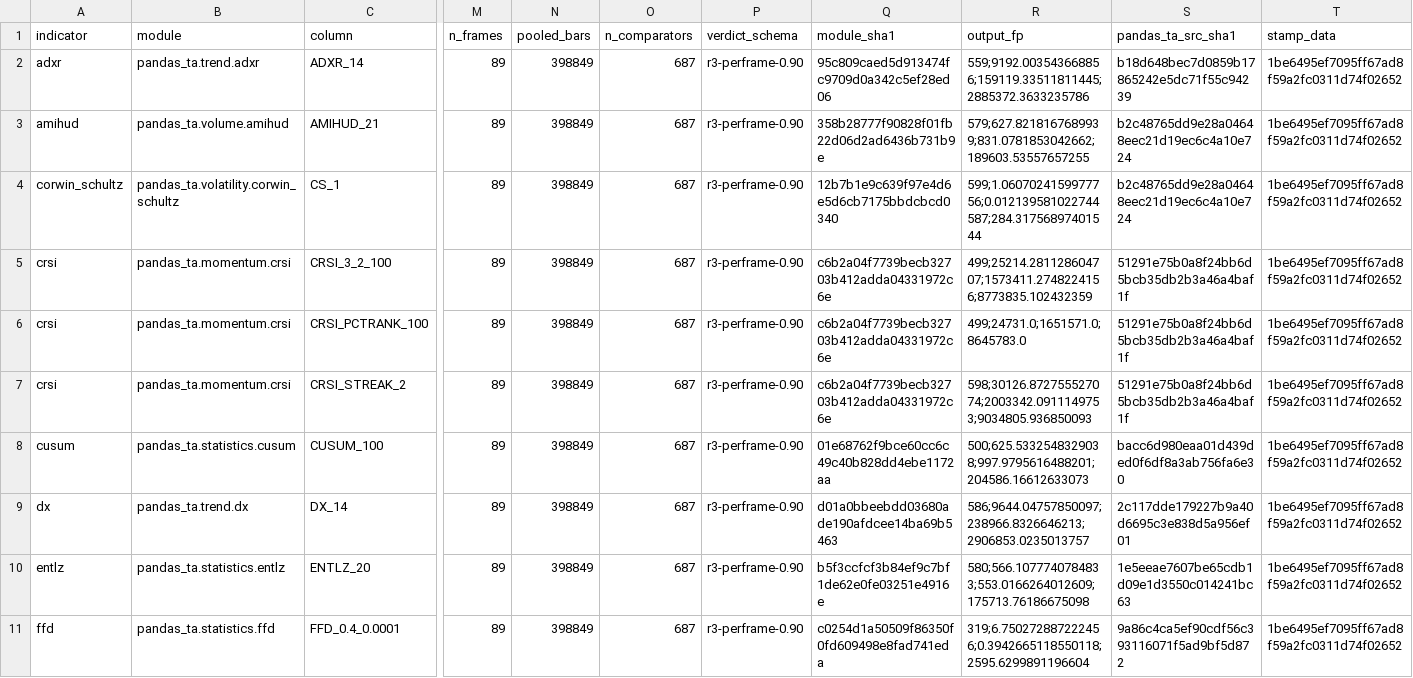
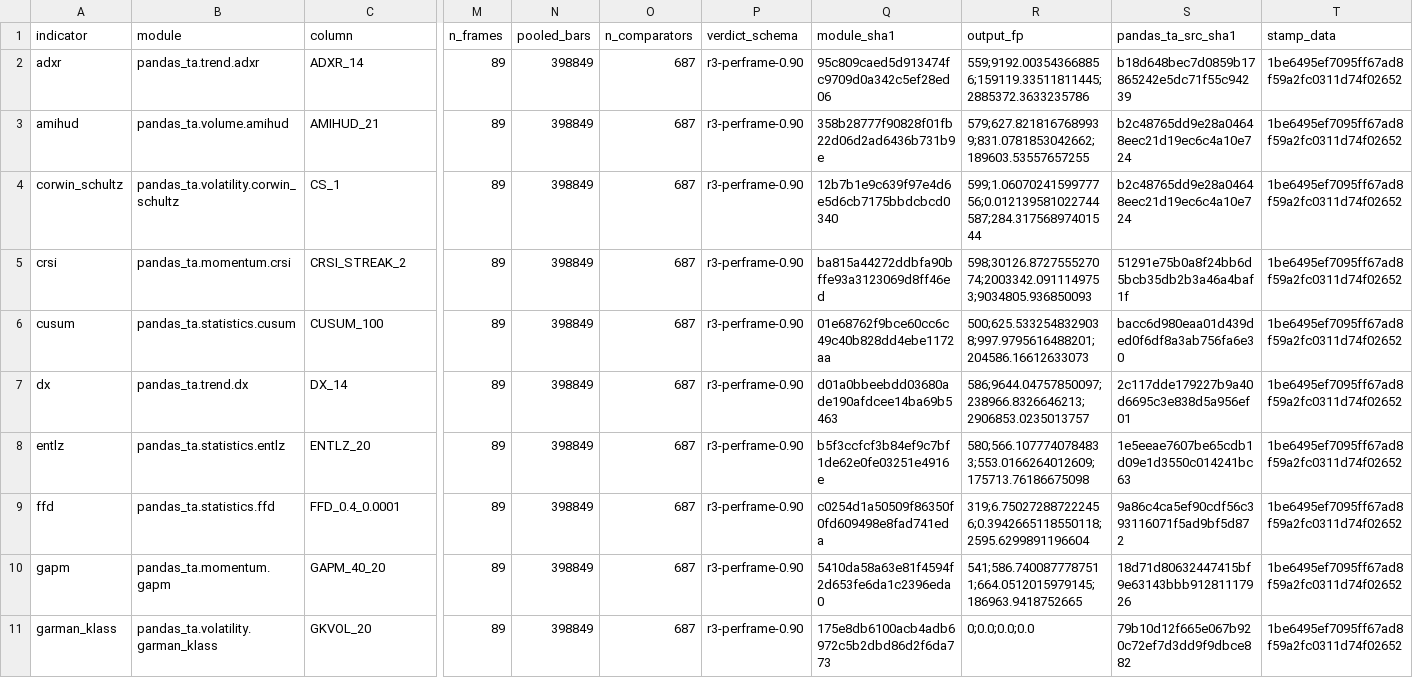
Before and after one commit to TolgaUyanik/PandasTa, a CSV file: docs/gate_e_ledger.csv, drawn as a sheet; only a part is shown, gaps mark what is left out; the shorter side is filled out with more unchanged rows; removed rows and columns are numbered as before the commit, all else as after; rows hold the shown columns only; the diff names each change by its address in the sheet, - before the commit and + after, or states it on an @@ line.

Commit message:
CRSI: Gate E measured -- revert composite and pctrank (STRUCK), ship streak term only (DISCLOSE_GAP). Refs #21

```diff
--- a/docs/gate_e_ledger.csv
+++ b/docs/gate_e_ledger.csv
-row 5: crsi | pandas_ta.momentum.crsi | CRSI_3_2_100 | 89 | 398849 | 687 | r3-perframe-0.90 | c6b2a04f7739becb32703b412adda04331972c6e | 499;25214.281128604707;1573411.2748224156;8773835.102432359 | 51291e75b0a8f24bb6d5bcb35db2b3a46a4baf1f | 1be6495ef7095ff67ad8f59a2fc0311d74f02652
-row 6: crsi | pandas_ta.momentum.crsi | CRSI_PCTRANK_100 | 89 | 398849 | 687 | r3-perframe-0.90 | c6b2a04f7739becb32703b412adda04331972c6e | 499;24731.0;1651571.0;8645783.0 | 51291e75b0a8f24bb6d5bcb35db2b3a46a4baf1f | 1be6495ef7095ff67ad8f59a2fc0311d74f02652
-Q5 (module_sha1): c6b2a04f7739becb32703b412adda04331972c6e
+Q5 (module_sha1): ba815a44272ddbfa90bffe93a3123069d8ff46ed
```
Also changed, not shown: 8 other files.
